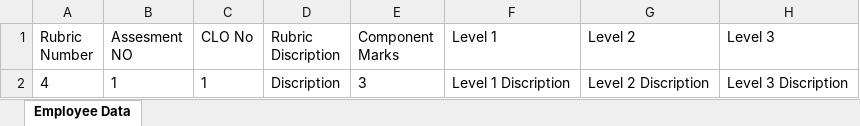
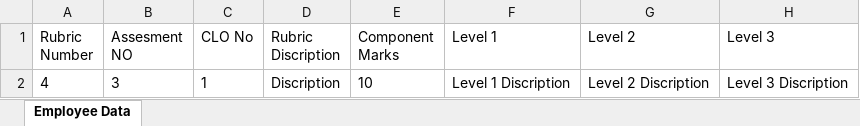
Before and after one commit to AhmadArshad123/MidTermProject, an Excel workbook: rubricdetail/Rubrics.xlsx, sheet Employee Data, drawn as a sheet; values as stored, in another font and other column widths than the file's, no borders; the diff names each change by its address in the sheet, - before the commit and + after, or states it on an @@ line.

Commit message:
Result generated in tables
The result has been generated in tables

```diff
--- a/rubricdetail/Rubrics.xlsx (sheet Employee Data)
+++ b/rubricdetail/Rubrics.xlsx (sheet Employee Data)
-B2 (Assesment NO): 1
+B2 (Assesment NO): 3
-E2 (Component Marks): 3
+E2 (Component Marks): 10
```
Also changed, not shown: 46 other files.
